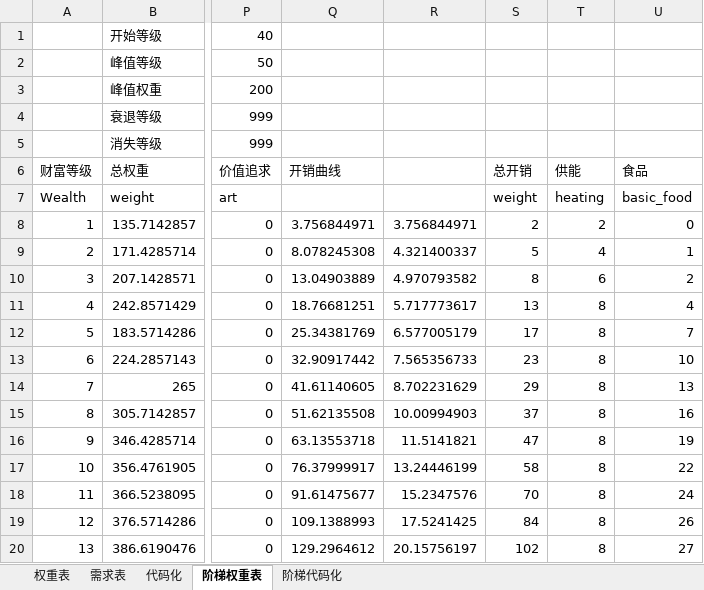
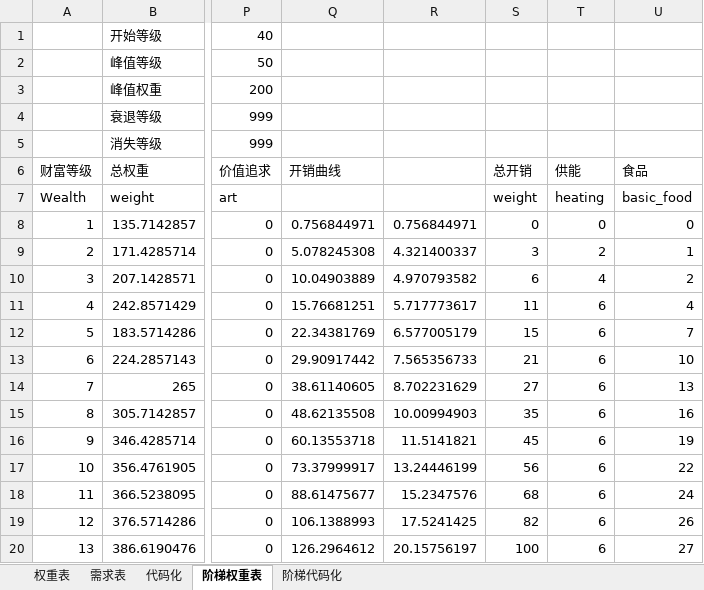
Before and after one commit to Miraiteko/BreakOut_Breed, an Excel workbook: common/buy_packages/大秦东出pop需求表.xlsx, sheet 阶梯权重表, drawn as a sheet; only a part is shown, gaps mark what is left out; values as stored, in another font and other column widths than the file's, no borders; conditional formats not drawn; the diff covers the shown part only; the diff names each change by its address in the sheet, - before the commit and + after, or states it on an @@ line.

```diff
--- a/common/buy_packages/大秦东出pop需求表.xlsx (sheet 阶梯权重表)
+++ b/common/buy_packages/大秦东出pop需求表.xlsx (sheet 阶梯权重表)
-Q8: 3.756844971
+Q8: 0.756844971
-R8: 3.756844971
+R8: 0.756844971
-S8: 2
+S8: 0
-T8: 2
+T8: 0
-Q9: 8.078245308
+Q9: 5.078245308
-S9: 5
+S9: 3
-T9: 4
+T9: 2
-Q10: 13.04903889
+Q10: 10.04903889
-S10: 8
+S10: 6
-T10: 6
+T10: 4
-Q11: 18.76681251
+Q11: 15.76681251
-S11: 13
+S11: 11
-T11:T20: 8
+T11:T20: 6
-Q12: 25.34381769
+Q12: 22.34381769
-S12: 17
+S12: 15
-Q13: 32.90917442
+Q13: 29.90917442
-S13: 23
+S13: 21
-Q14: 41.61140605
+Q14: 38.61140605
-S14: 29
+S14: 27
-Q15: 51.62135508
+Q15: 48.62135508
-S15: 37
+S15: 35
-Q16: 63.13553718
+Q16: 60.13553718
-S16: 47
+S16: 45
-Q17: 76.37999917
+Q17: 73.37999917
-S17: 58
+S17: 56
-Q18: 91.61475677
+Q18: 88.61475677
-S18: 70
+S18: 68
-Q19: 109.1388993
+Q19: 106.1388993
-S19: 84
+S19: 82
-Q20: 129.2964612
+Q20: 126.2964612
-S20: 102
+S20: 100
```
Also changed, not shown: 258 edited cells elsewhere in this sheet, sheet 阶梯代码化, 4 other files.
